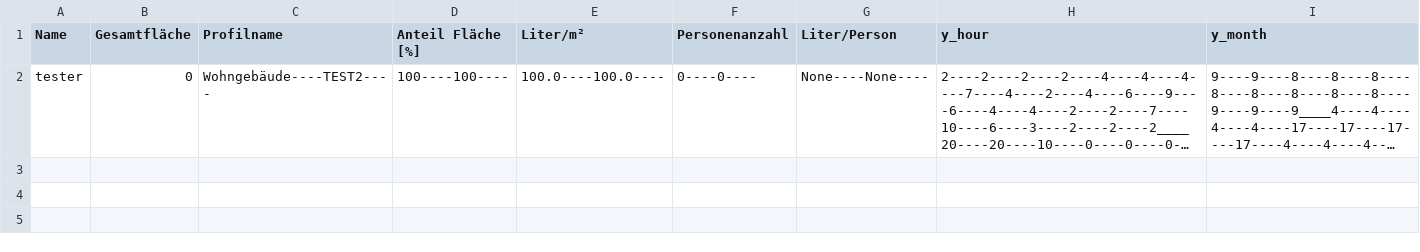
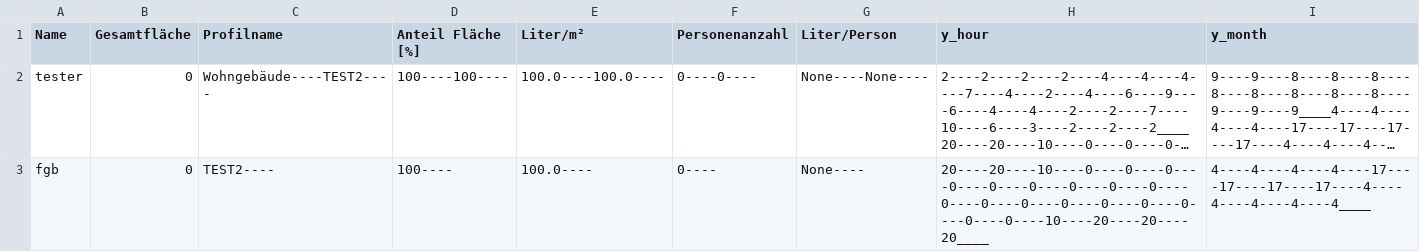
Before and after one commit to marius-coder/EMS, a CSV file: EMS-Frontend/data/Warmwasser_Nutzungsmischungen.csv, drawn as a sheet; long unchanged cells end in …; the diff names each change by its address in the sheet, - before the commit and + after, or states it on an @@ line.

```diff
--- a/EMS-Frontend/data/Warmwasser_Nutzungsmischungen.csv
+++ b/EMS-Frontend/data/Warmwasser_Nutzungsmischungen.csv
+row 3: fgb | 0 | TEST2---- | 100---- | 100.0---- | 0---- | None---- | 20----20----10----0----0----0----0----0----0----0----0----0----0----0----0----0----0----0----0----0----0----10----20----20----20____ | 4----4----4----4----17----17----17----17----4----4----4----4----4____
```
Also changed, not shown: EMS-Frontend/data/Strombedarf_Nutzungsmischungen.csv, EMS-Frontend/data/Warmwasser_Profile.csv, 6 other files.
